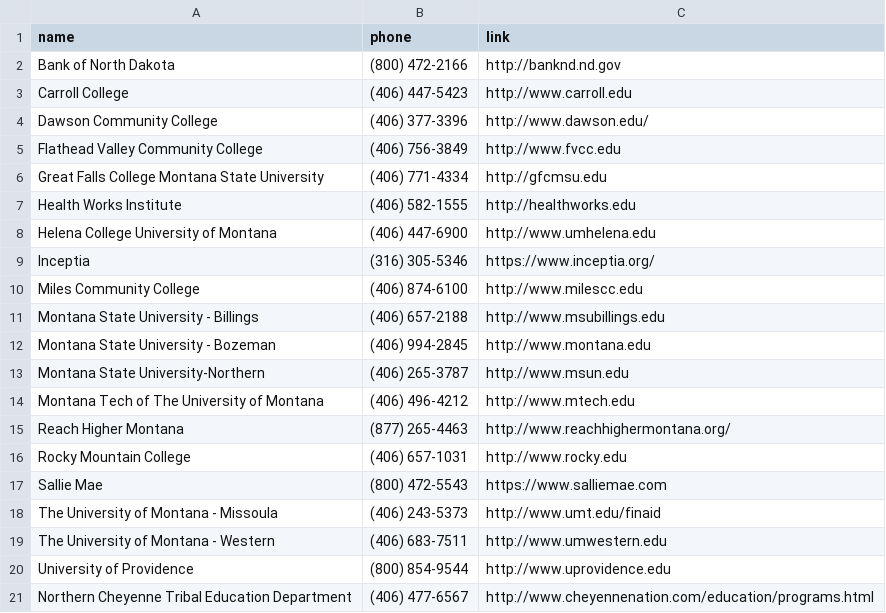
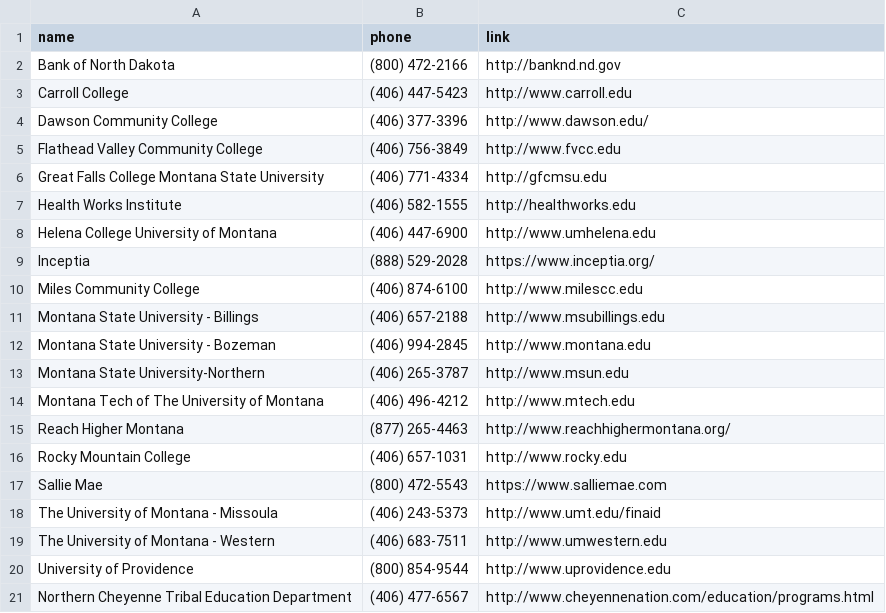
Before and after one commit to mhellwinkel/www.masfaaonline.org, a CSV file: _data/institutions.csv, drawn as a sheet.

Commit message:
update inceptia phone number, per Tina Wagner

```diff
--- a/_data/institutions.csv
+++ b/_data/institutions.csv
@@ -8,3 +8,3 @@ Health Works Institute,(406) 582-1555,http://healthworks.edu
 Helena College University of Montana,(406) 447-6900,http://www.umhelena.edu
-Inceptia,(316) 305-5346,https://www.inceptia.org/
+Inceptia,(888) 529-2028,https://www.inceptia.org/
 Miles Community College,(406) 874-6100,http://www.milescc.edu
```
